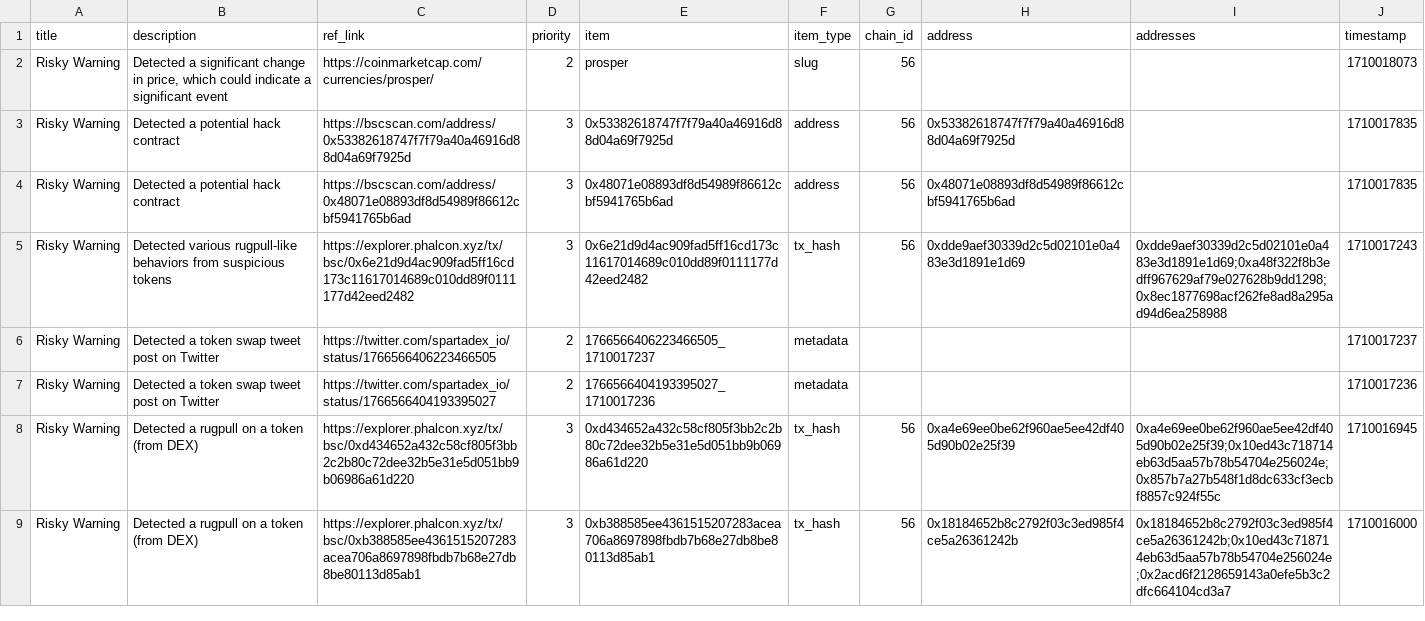
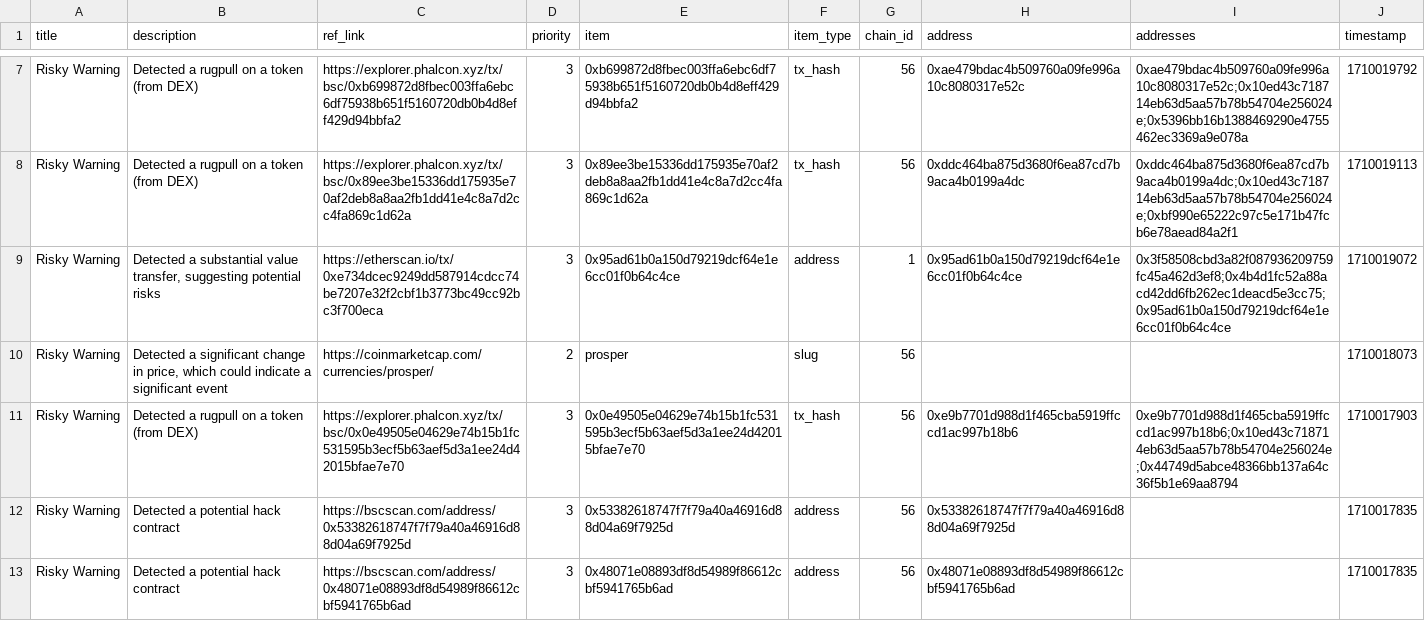
Before and after one commit to hashdit/hashdit, a CSV file: gitbook_source_code/data/hashdit_monitoring_alerts/hashdit_monitoring_alerts_2024-03-09.csv, drawn as a sheet; only a part is shown, gaps mark what is left out; the shorter side is filled out with more unchanged rows; the diff covers the shown part only.

Commit message:
hashdit_monitoring_alerts_2024-03-09.csv update

```diff
--- a/gitbook_source_code/data/hashdit_monitoring_alerts/hashdit_monitoring_alerts_2024-03-09.csv
+++ b/gitbook_source_code/data/hashdit_monitoring_alerts/hashdit_monitoring_alerts_2024-03-09.csv
@@ -2,2 +7,6 @@ title,description,ref_link,priority,item,item_type,chain_id,address,addresses,ti
+Risky Warning,Detected a rugpull on a token (from DEX),https://explorer.phalcon.xyz/tx/bsc/0xb699872d8fbec003ffa6ebc6df75938b651f5160720db0b4d8eff429d94bbfa2 ,3,0xb699872d8fbec003ffa6ebc6df75938b651f5160720db0b4d8eff429d94bbfa2,tx_hash,56,0xae479bdac4b509760a09fe996a10c8080317e52c,0xae479bdac4b509760a09fe996a10c8080317e52c;0x10ed43c718714eb63d5aa57b78b54704e256024e;0x5396bb16b1388469290e4755462ec3369a9e078a,1710019792
+Risky Warning,Detected a rugpull on a token (from DEX),https://explorer.phalcon.xyz/tx/bsc/0x89ee3be15336dd175935e70af2deb8a8aa2fb1dd41e4c8a7d2cc4fa869c1d62a ,3,0x89ee3be15336dd175935e70af2deb8a8aa2fb1dd41e4c8a7d2cc4fa869c1d62a,tx_hash,56,0xddc464ba875d3680f6ea87cd7b9aca4b0199a4dc,0xddc464ba875d3680f6ea87cd7b9aca4b0199a4dc;0x10ed43c718714eb63d5aa57b78b54704e256024e;0xbf990e65222c97c5e171b47fcb6e78aead84a2f1,1710019113
+Risky Warning,"Detected a substantial value transfer, suggesting potential risks",https://etherscan.io/tx/0xe734dcec9249dd587914cdcc74be7207e32f2cbf1b3773bc49cc92bc3f700eca,3,0x95ad61b0a150d79219dcf64e1e6cc01f0b64c4ce,address,1,0x95ad61b0a150d79219dcf64e1e6cc01f0b64c4ce,0x3f58508cbd3a82f087936209759fc45a462d3ef8;0x4b4d1fc52a88acd42dd6fb262ec1deacd5e3cc75;0x95ad61b0a150d79219dcf64e1e6cc01f0b64c4ce,1710019072
 Risky Warning,"Detected a significant change in price, which could indicate a significant event",https://coinmarketcap.com/currencies/prosper/ ,2,prosper,slug,56,,,1710018073
+Risky Warning,Detected a rugpull on a token (from DEX),https://explorer.phalcon.xyz/tx/bsc/0x0e49505e04629e74b15b1fc531595b3ecf5b63aef5d3a1ee24d42015bfae7e70 ,3,0x0e49505e04629e74b15b1fc531595b3ecf5b63aef5d3a1ee24d42015bfae7e70,tx_hash,56,0xe9b7701d988d1f465cba5919ffccd1ac997b18b6,0xe9b7701d988d1f465cba5919ffccd1ac997b18b6;0x10ed43c718714eb63d5aa57b78b54704e256024e;0x44749d5abce48366bb137a64c36f5b1e69aa8794,1710017903
 Risky Warning,Detected a potential hack contract,https://bscscan.com/address/0x53382618747f7f79a40a46916d88d04a69f7925d ,3,0x53382618747f7f79a40a46916d88d04a69f7925d,address,56,0x53382618747f7f79a40a46916d88d04a69f7925d,,1710017835
```
Also changed, not shown: 5 added rows elsewhere in this file.
